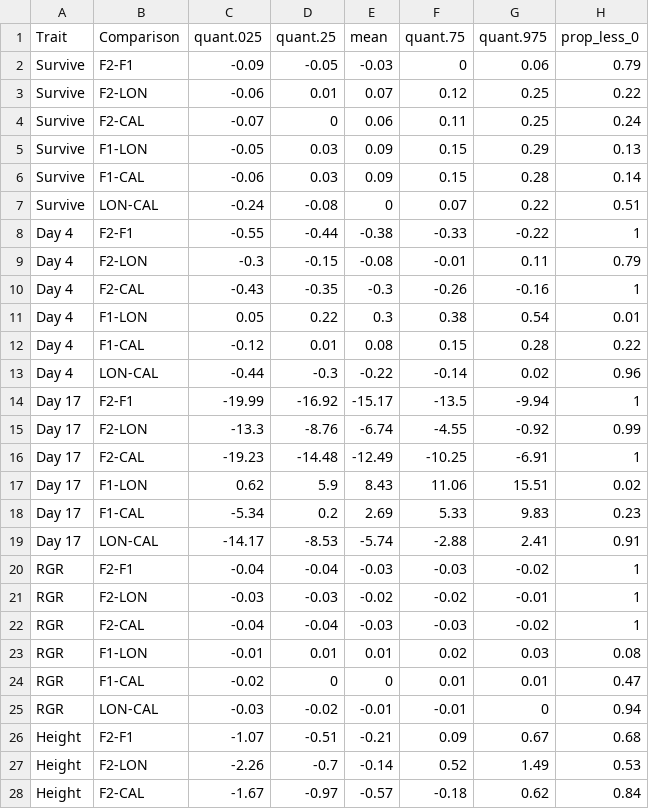
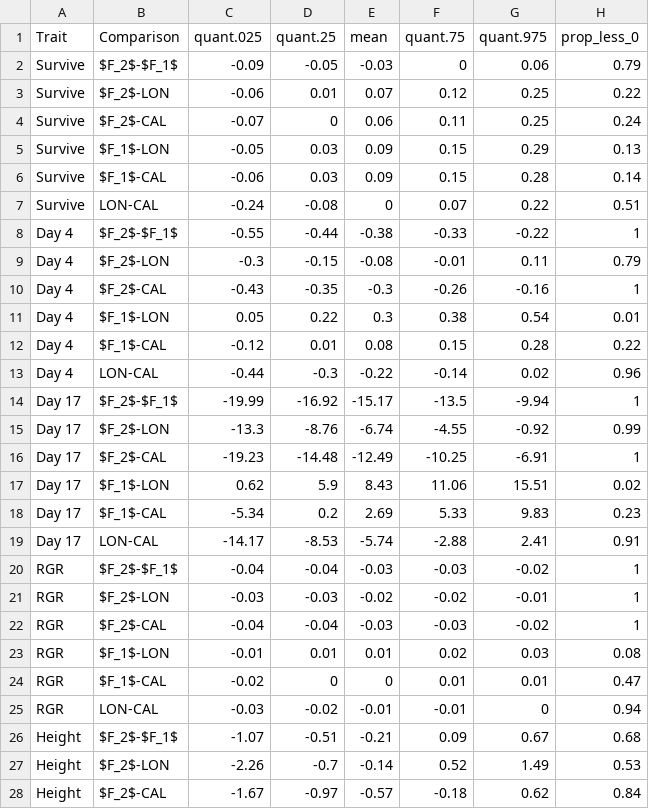
Before and after one commit to KnechtTheDots/longiflorus_calycinus_seedling_growth, a CSV file: report/posteriors/diffs.csv, drawn as a sheet; only a part is shown; the diff covers the shown part only.

```diff
--- a/report/posteriors/diffs.csv
+++ b/report/posteriors/diffs.csv
@@ -1,28 +1,28 @@
 Trait,Comparison,quant.025,quant.25,mean,quant.75,quant.975,prop_less_0
-Survive,F2-F1,-0.09,-0.05,-0.03,0,0.06,0.79
-Survive,F2-LON,-0.06,0.01,0.07,0.12,0.25,0.22
-Survive,F2-CAL,-0.07,0,0.06,0.11,0.25,0.24
-Survive,F1-LON,-0.05,0.03,0.09,0.15,0.29,0.13
-Survive,F1-CAL,-0.06,0.03,0.09,0.15,0.28,0.14
+Survive,$F_2$-$F_1$,-0.09,-0.05,-0.03,0,0.06,0.79
+Survive,$F_2$-LON,-0.06,0.01,0.07,0.12,0.25,0.22
+Survive,$F_2$-CAL,-0.07,0,0.06,0.11,0.25,0.24
+Survive,$F_1$-LON,-0.05,0.03,0.09,0.15,0.29,0.13
+Survive,$F_1$-CAL,-0.06,0.03,0.09,0.15,0.28,0.14
 Survive,LON-CAL,-0.24,-0.08,0,0.07,0.22,0.51
-Day 4,F2-F1,-0.55,-0.44,-0.38,-0.33,-0.22,1
-Day 4,F2-LON,-0.3,-0.15,-0.08,-0.01,0.11,0.79
-Day 4,F2-CAL,-0.43,-0.35,-0.3,-0.26,-0.16,1
-Day 4,F1-LON,0.05,0.22,0.3,0.38,0.54,0.01
-Day 4,F1-CAL,-0.12,0.01,0.08,0.15,0.28,0.22
+Day 4,$F_2$-$F_1$,-0.55,-0.44,-0.38,-0.33,-0.22,1
+Day 4,$F_2$-LON,-0.3,-0.15,-0.08,-0.01,0.11,0.79
+Day 4,$F_2$-CAL,-0.43,-0.35,-0.3,-0.26,-0.16,1
+Day 4,$F_1$-LON,0.05,0.22,0.3,0.38,0.54,0.01
+Day 4,$F_1$-CAL,-0.12,0.01,0.08,0.15,0.28,0.22
 Day 4,LON-CAL,-0.44,-0.3,-0.22,-0.14,0.02,0.96
-Day 17,F2-F1,-19.99,-16.92,-15.17,-13.5,-9.94,1
-Day 17,F2-LON,-13.3,-8.76,-6.74,-4.55,-0.92,0.99
-Day 17,F2-CAL,-19.23,-14.48,-12.49,-10.25,-6.91,1
-Day 17,F1-LON,0.62,5.9,8.43,11.06,15.51,0.02
-Day 17,F1-CAL,-5.34,0.2,2.69,5.33,9.83,0.23
+Day 17,$F_2$-$F_1$,-19.99,-16.92,-15.17,-13.5,-9.94,1
+Day 17,$F_2$-LON,-13.3,-8.76,-6.74,-4.55,-0.92,0.99
+Day 17,$F_2$-CAL,-19.23,-14.48,-12.49,-10.25,-6.91,1
+Day 17,$F_1$-LON,0.62,5.9,8.43,11.06,15.51,0.02
+Day 17,$F_1$-CAL,-5.34,0.2,2.69,5.33,9.83,0.23
 Day 17,LON-CAL,-14.17,-8.53,-5.74,-2.88,2.41,0.91
-RGR,F2-F1,-0.04,-0.04,-0.03,-0.03,-0.02,1
-RGR,F2-LON,-0.03,-0.03,-0.02,-0.02,-0.01,1
-RGR,F2-CAL,-0.04,-0.04,-0.03,-0.03,-0.02,1
-RGR,F1-LON,-0.01,0.01,0.01,0.02,0.03,0.08
-RGR,F1-CAL,-0.02,0,0,0.01,0.01,0.47
+RGR,$F_2$-$F_1$,-0.04,-0.04,-0.03,-0.03,-0.02,1
+RGR,$F_2$-LON,-0.03,-0.03,-0.02,-0.02,-0.01,1
+RGR,$F_2$-CAL,-0.04,-0.04,-0.03,-0.03,-0.02,1
+RGR,$F_1$-LON,-0.01,0.01,0.01,0.02,0.03,0.08
+RGR,$F_1$-CAL,-0.02,0,0,0.01,0.01,0.47
 RGR,LON-CAL,-0.03,-0.02,-0.01,-0.01,0,0.94
-Height,F2-F1,-1.07,-0.51,-0.21,0.09,0.67,0.68
-Height,F2-LON,-2.26,-0.7,-0.14,0.52,1.49,0.53
-Height,F2-CAL,-1.67,-0.97,-0.57,-0.18,0.62,0.84
+Height,$F_2$-$F_1$,-1.07,-0.51,-0.21,0.09,0.67,0.68
+Height,$F_2$-LON,-2.26,-0.7,-0.14,0.52,1.49,0.53
+Height,$F_2$-CAL,-1.67,-0.97,-0.57,-0.18,0.62,0.84
```
Also changed, not shown: 2 edited cells elsewhere in this file, report/posteriors/corrs.csv, report/posteriors/traits.csv, 23 other files.
